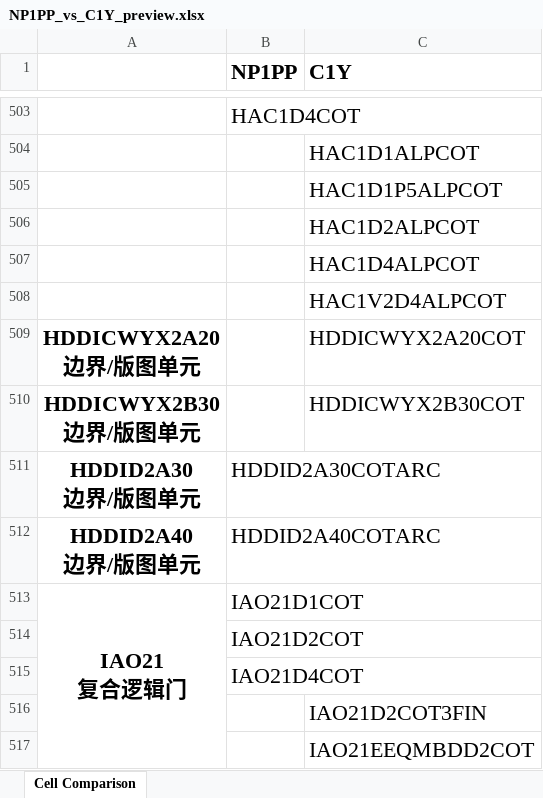
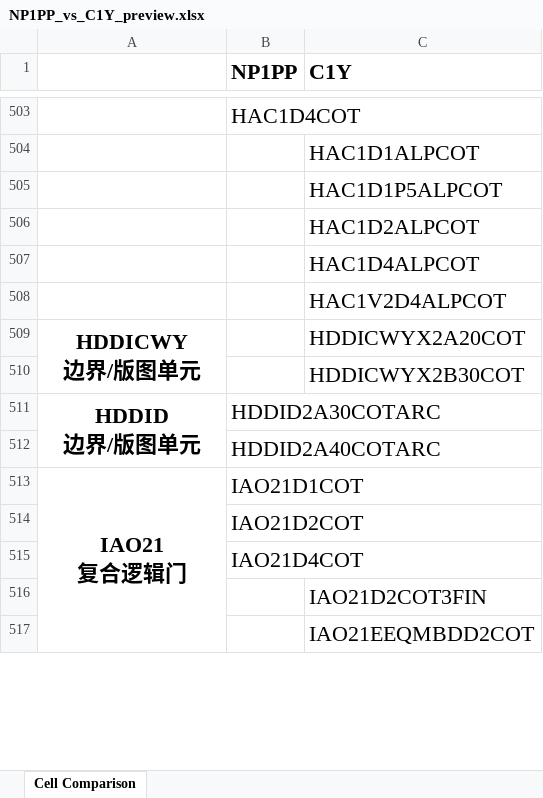
Before and after one commit to EsaLongs/lib-cell-compare, an Excel workbook: preview/NP1PP_vs_C1Y_preview.xlsx, sheet Cell Comparison, drawn as a sheet; only a part is shown, gaps mark what is left out; values as stored, in another font and other column widths than the file's, no borders; ↵ is a line break in a cell; the diff covers the shown part only; the diff names each change by its address in the sheet, - before the commit and + after, or states it on an @@ line.

```diff
--- a/preview/NP1PP_vs_C1Y_preview.xlsx (sheet Cell Comparison)
+++ b/preview/NP1PP_vs_C1Y_preview.xlsx (sheet Cell Comparison)
-A509: HDDICWYX2A20 ↵ 边界/版图单元
+A509: HDDICWY ↵ 边界/版图单元
+A509:A510 merged
-A510: HDDICWYX2B30 ↵ 边界/版图单元
+A510: (empty)
-A511: HDDID2A30 ↵ 边界/版图单元
+A511: HDDID ↵ 边界/版图单元
+A511:A512 merged
-A512: HDDID2A40 ↵ 边界/版图单元
+A512: (empty)
```
Also changed, not shown: 11 added rows, 11 removed rows, 10 edited cells and merged cells elsewhere in this sheet, 5 other files.
